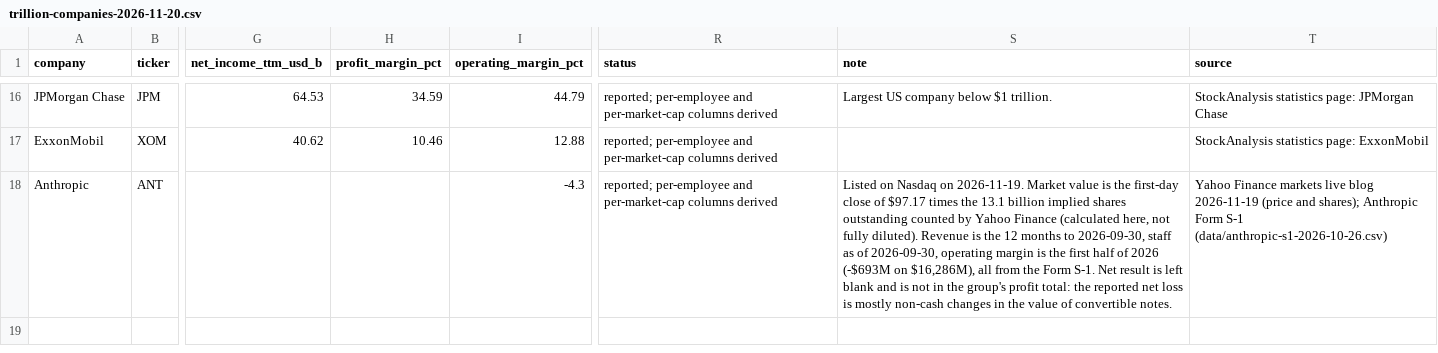
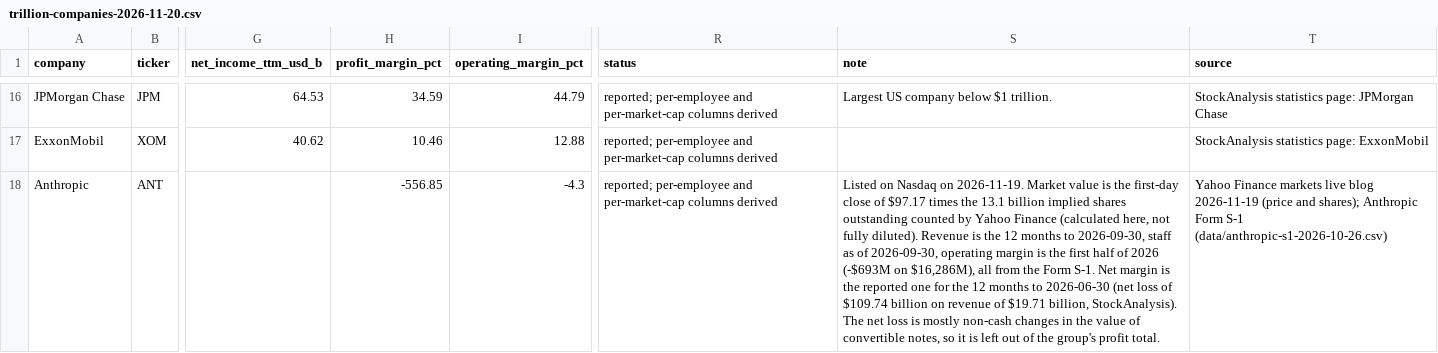
Before and after one commit to maxgerashenko/LLMeter, a CSV file: data/trillion-companies-2026-11-20.csv, drawn as a sheet; only a part is shown, gaps mark what is left out; the diff names each change by its address in the sheet, - before the commit and + after, or states it on an @@ line.

Commit message:
Show net profit margin only on the Jobs page and in the article

```diff
--- a/data/trillion-companies-2026-11-20.csv
+++ b/data/trillion-companies-2026-11-20.csv
-H18 (profit_margin_pct): (empty)
+H18 (profit_margin_pct): -556.85
-S18 (note): …S-1. Net result is left blank and is not in the group's profit total: the reported net loss is mostly non-cash changes in the value of convertible notes.
+S18 (note): …S-1. Net margin is the reported one for the 12 months to 2026-06-30 (net loss of $109.74 billion on revenue of $19.71 billion, StockAnalysis). The net loss is mostly non-cash changes in the value of convertible notes, so it is left out of the group's profit total.
```
Also changed, not shown: docs/data/trillion-companies-2026-11-20.csv, 3 other files.
